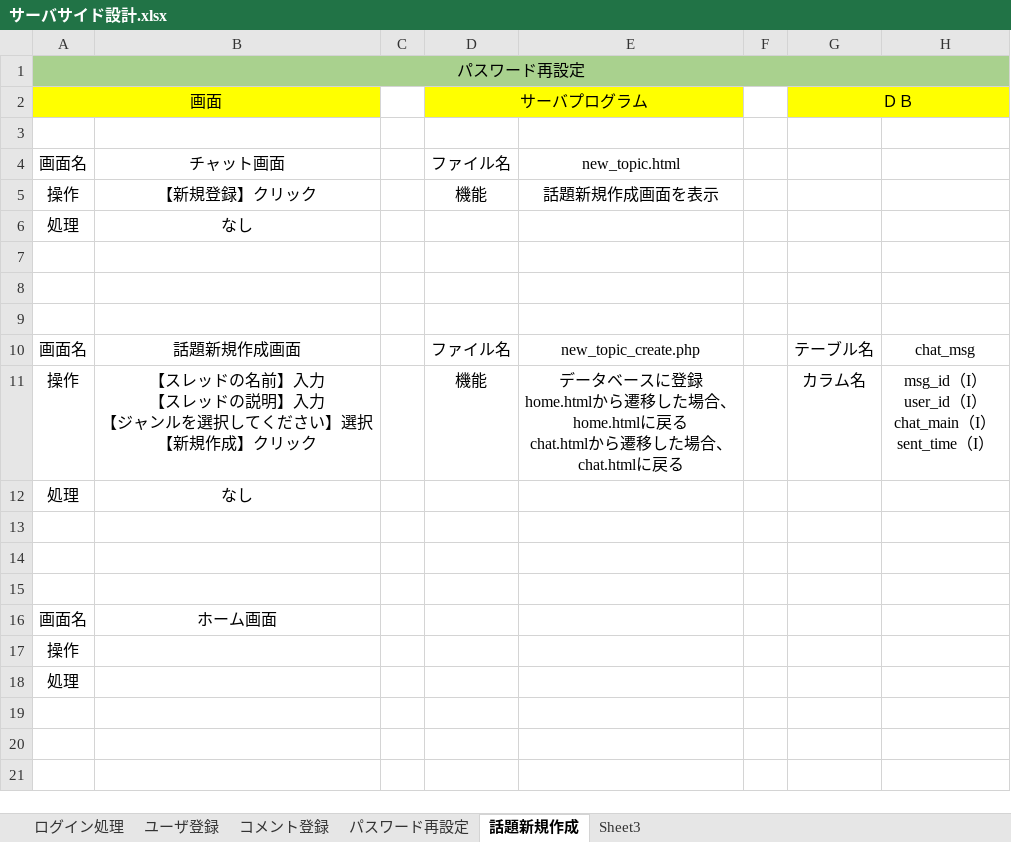
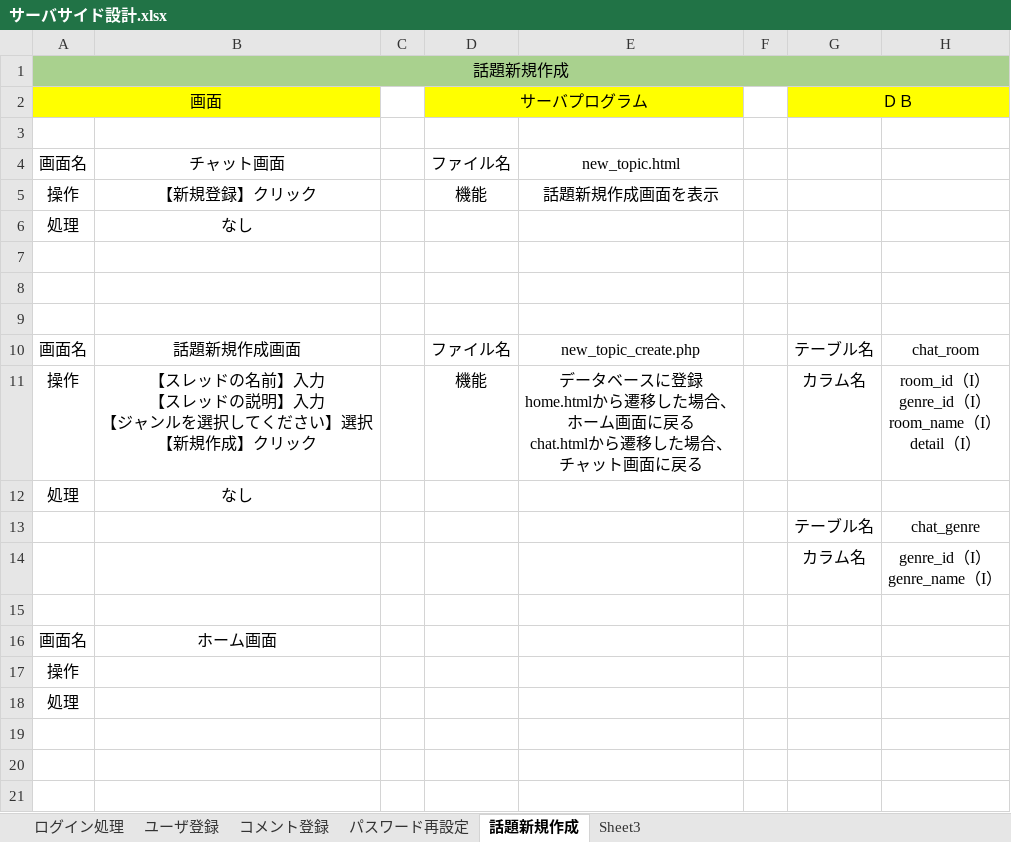
Before and after one commit to fujimondesu/2023Dev3Early, an Excel workbook: 03_DB設計書/サーバサイド設計.xlsx, sheet 話題新規作成, drawn as a sheet; only a part is shown; values as stored, in another font and other column widths than the file's, no borders; charts and pictures not drawn; ↵ is a line break in a cell; the diff names each change by its address in the sheet, - before the commit and + after, or states it on an @@ line.

```diff
--- a/03_DB設計書/サーバサイド設計.xlsx (sheet 話題新規作成)
+++ b/03_DB設計書/サーバサイド設計.xlsx (sheet 話題新規作成)
-A1: パスワード再設定
+A1: 話題新規作成
-H10: chat_msg
+H10: chat_room
-E11: …場合、 ↵ home.htmlに戻る ↵ chat.htmlから遷移した場合、 ↵ chat.htmlに戻る
+E11: …場合、 ↵ ホーム画面に戻る ↵ chat.htmlから遷移した場合、 ↵ チャット画面に戻る
-H11: msg_id（I） ↵ user_id（I） ↵ chat_main（I） ↵ sent_time（I）
+H11: room_id（I） ↵ genre_id（I） ↵ room_name（I） ↵ detail（I）
-row 13: (empty)
+row 13:  |  |  |  |  |  | テーブル名 | chat_genre
-row 14: (empty)
+row 14:  |  |  |  |  |  | カラム名 | genre_id（I） ↵ genre_name（I）
```
Also changed, not shown: sheet パスワード再設定, charts or pictures.
